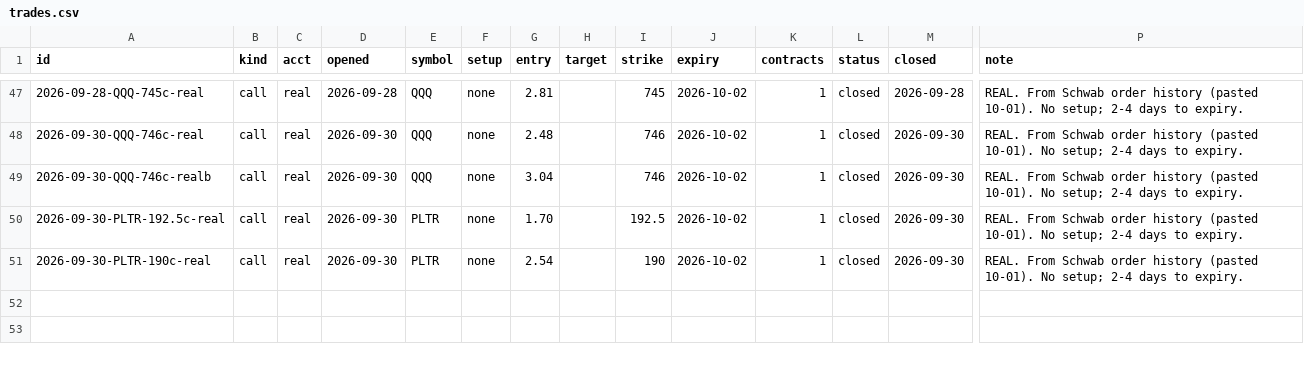
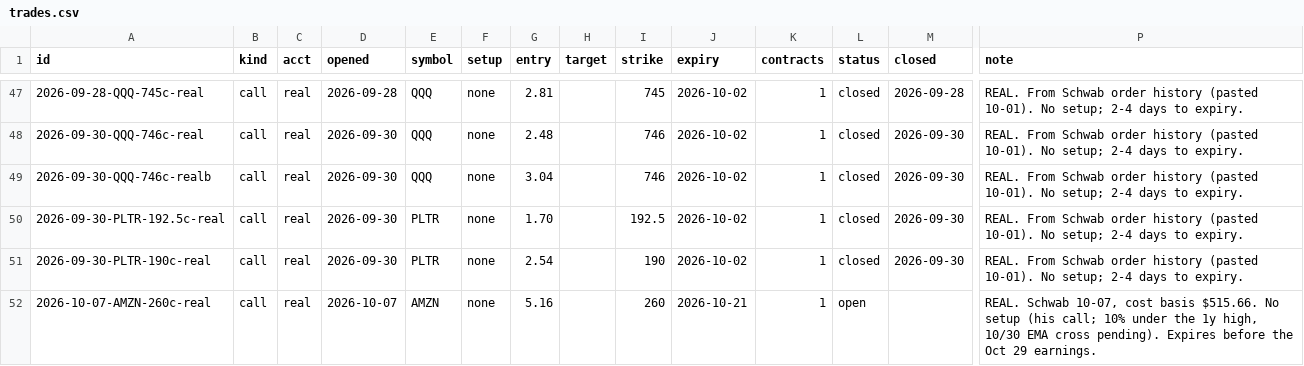
Before and after one commit to ArringtonC/stockcharter-scan, a CSV file: trades.csv, drawn as a sheet; only a part is shown, gaps mark what is left out; rows hold the shown columns only; the diff names each change by its address in the sheet, - before the commit and + after, or states it on an @@ line.

```diff
--- a/trades.csv
+++ b/trades.csv
+row 52: 2026-10-07-AMZN-260c-real | call | real | 2026-10-07 | AMZN | none | 5.16 |  | 260 | 2026-10-21 | 1 | open |  | REAL. Schwab 10-07, cost basis $515.66. No setup (his call; 10% under the 1y high, 10/30 EMA cross pending). Expires before the Oct 29 earnings.
```
Also changed, not shown: 1 other file.
